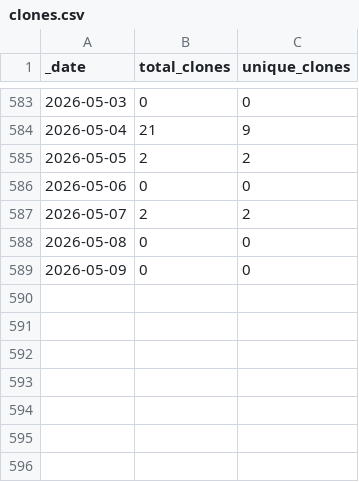
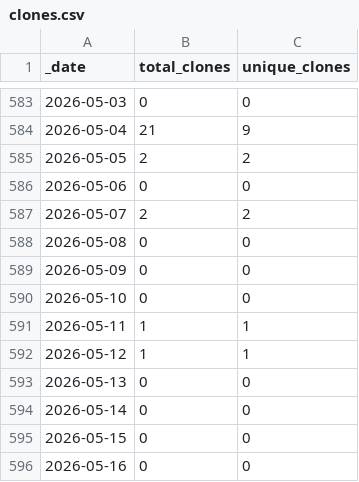
Before and after one commit to roberts-farm-of-ideas/12, a CSV file: traffic/clones.csv, drawn as a sheet; only a part is shown, gaps mark what is left out; the diff names each change by its address in the sheet, - before the commit and + after, or states it on an @@ line.

Commit message:
GitHub traffic

```diff
--- a/traffic/clones.csv
+++ b/traffic/clones.csv
+row 590: 2026-05-10 | 0 | 0
+row 591: 2026-05-11 | 1 | 1
+row 592: 2026-05-12 | 1 | 1
+row 593: 2026-05-13 | 0 | 0
+row 594: 2026-05-14 | 0 | 0
+row 595: 2026-05-15 | 0 | 0
+row 596: 2026-05-16 | 0 | 0
```
Also changed, not shown: traffic/views.csv, 1 other file.
